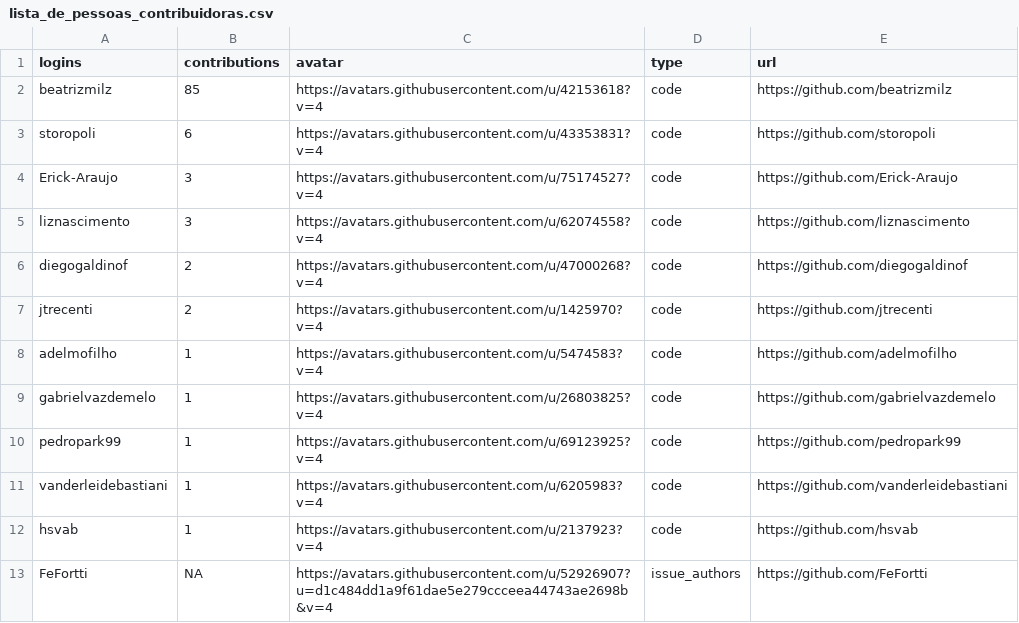
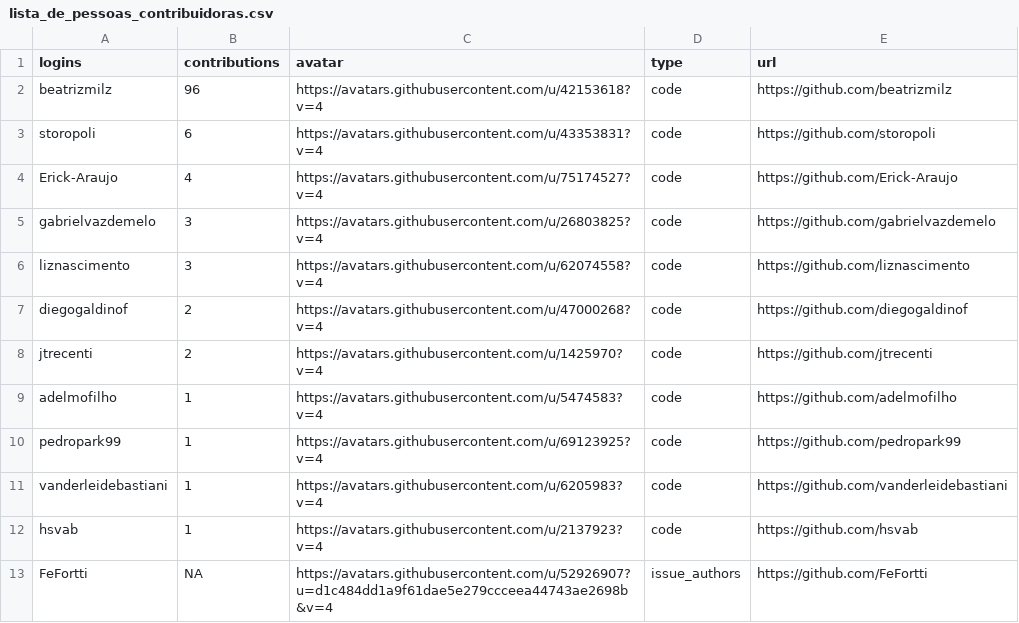
Before and after one commit to beatrizmilz/materiais_estudo_R, a CSV file: inst/lista_de_pessoas_contribuidoras.csv, drawn as a sheet.

```diff
--- a/inst/lista_de_pessoas_contribuidoras.csv
+++ b/inst/lista_de_pessoas_contribuidoras.csv
@@ -1,5 +1,6 @@
 logins;contributions;avatar;type;url
-beatrizmilz;85;https://avatars.githubusercontent.com/u/42153618?v=4;code;https://github.com/beatrizmilz
+beatrizmilz;96;https://avatars.githubusercontent.com/u/42153618?v=4;code;https://github.com/beatrizmilz
 storopoli;6;https://avatars.githubusercontent.com/u/43353831?v=4;code;https://github.com/storopoli
-Erick-Araujo;3;https://avatars.githubusercontent.com/u/75174527?v=4;code;https://github.com/Erick-Araujo
+Erick-Araujo;4;https://avatars.githubusercontent.com/u/75174527?v=4;code;https://github.com/Erick-Araujo
+gabrielvazdemelo;3;https://avatars.githubusercontent.com/u/26803825?v=4;code;https://github.com/gabrielvazdemelo
 liznascimento;3;https://avatars.githubusercontent.com/u/62074558?v=4;code;https://github.com/liznascimento
@@ -8,3 +9,2 @@ jtrecenti;2;https://avatars.githubusercontent.com/u/1425970?v=4;code;https://git
 adelmofilho;1;https://avatars.githubusercontent.com/u/5474583?v=4;code;https://github.com/adelmofilho
-gabrielvazdemelo;1;https://avatars.githubusercontent.com/u/26803825?v=4;code;https://github.com/gabrielvazdemelo
 pedropark99;1;https://avatars.githubusercontent.com/u/69123925?v=4;code;https://github.com/pedropark99
```
Also changed, not shown: 10 other files.
